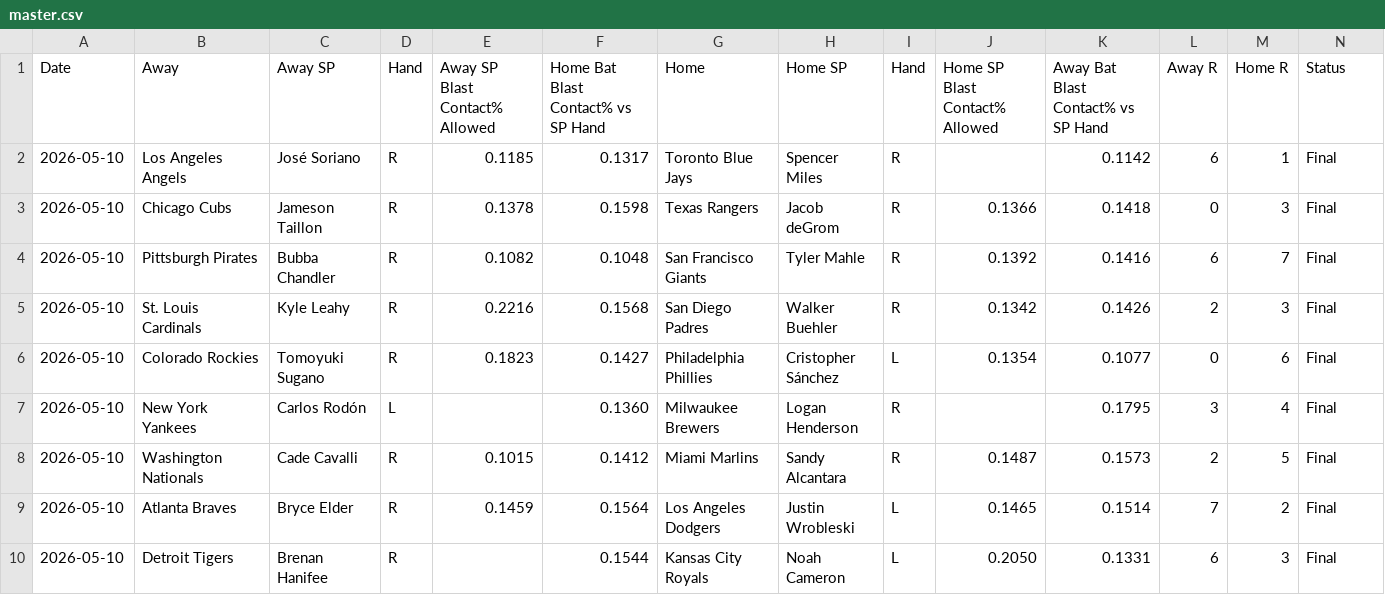
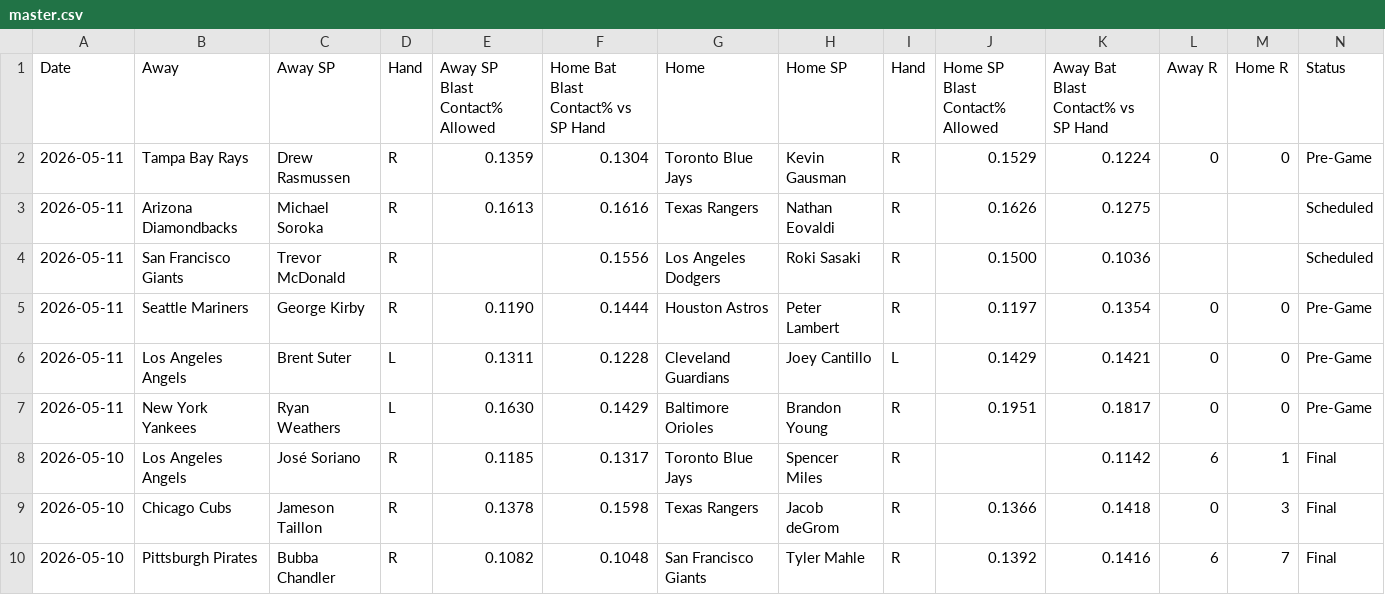
Before and after one commit to furuq2/blast-contact, a CSV file: data/master.csv, drawn as a sheet; only a part is shown; the shorter side is filled out with more unchanged rows; the diff names each change by its address in the sheet, - before the commit and + after, or states it on an @@ line.

```diff
--- a/data/master.csv
+++ b/data/master.csv
+row 2: 2026-05-11 | Tampa Bay Rays | Drew Rasmussen | R | 0.1359 | 0.1304 | Toronto Blue Jays | Kevin Gausman | R | 0.1529 | 0.1224 | 0 | 0 | Pre-Game
+row 3: 2026-05-11 | Arizona Diamondbacks | Michael Soroka | R | 0.1613 | 0.1616 | Texas Rangers | Nathan Eovaldi | R | 0.1626 | 0.1275 |  |  | Scheduled
+row 4: 2026-05-11 | San Francisco Giants | Trevor McDonald | R |  | 0.1556 | Los Angeles Dodgers | Roki Sasaki | R | 0.1500 | 0.1036 |  |  | Scheduled
+row 5: 2026-05-11 | Seattle Mariners | George Kirby | R | 0.1190 | 0.1444 | Houston Astros | Peter Lambert | R | 0.1197 | 0.1354 | 0 | 0 | Pre-Game
+row 6: 2026-05-11 | Los Angeles Angels | Brent Suter | L | 0.1311 | 0.1228 | Cleveland Guardians | Joey Cantillo | L | 0.1429 | 0.1421 | 0 | 0 | Pre-Game
+row 7: 2026-05-11 | New York Yankees | Ryan Weathers | L | 0.1630 | 0.1429 | Baltimore Orioles | Brandon Young | R | 0.1951 | 0.1817 | 0 | 0 | Pre-Game
```
Also changed, not shown: 1 other file.
